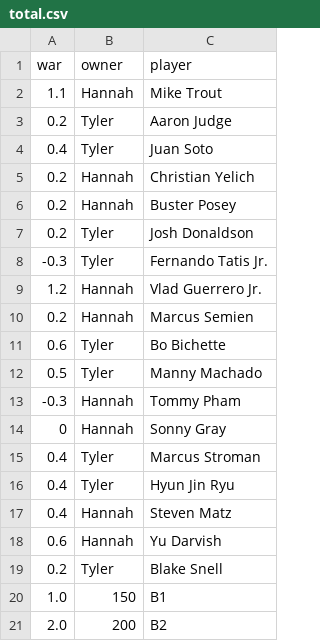
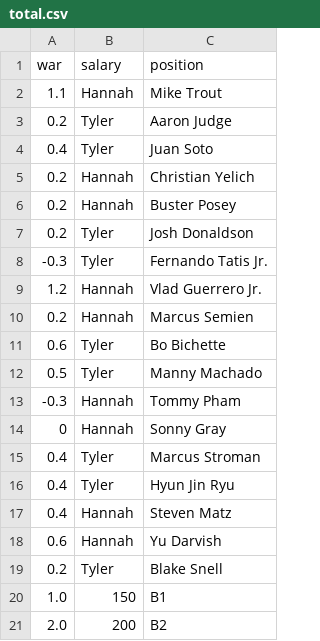
Before and after one commit to hmfriese/fantasy-baseball, a CSV file: data/total.csv, drawn as a sheet.

Commit message:
Update total.csv

```diff
--- a/data/total.csv
+++ b/data/total.csv
@@ -1,2 +1,2 @@
-war,owner,player
+war,salary,position
 1.1,Hannah,Mike Trout
```
